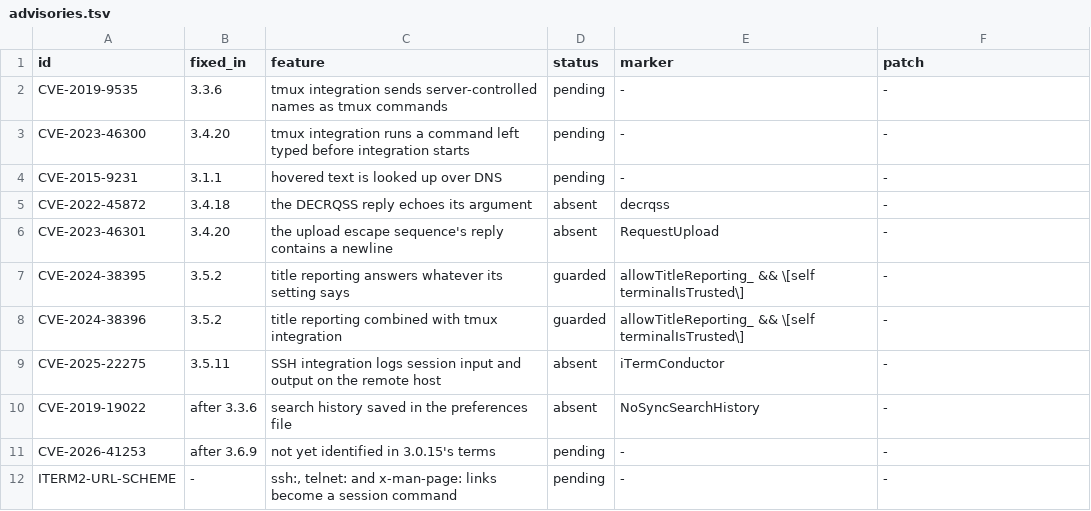
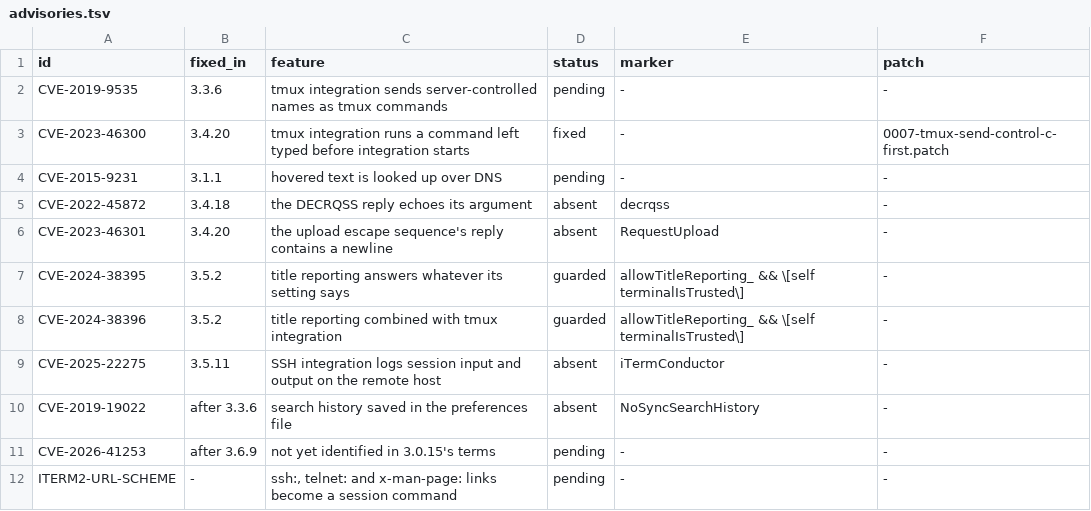
Before and after one commit to Mavergreen/iterm2, a TSV file: security/advisories.tsv, drawn as a sheet.

```diff
--- a/security/advisories.tsv
+++ b/security/advisories.tsv
@@ -2,3 +2,3 @@ id	fixed_in	feature	status	marker	patch
 CVE-2019-9535	3.3.6	tmux integration sends server-controlled names as tmux commands	pending	-	-
-CVE-2023-46300	3.4.20	tmux integration runs a command left typed before integration starts	pending	-	-
+CVE-2023-46300	3.4.20	tmux integration runs a command left typed before integration starts	fixed	-	0007-tmux-send-control-c-first.patch
 CVE-2015-9231	3.1.1	hovered text is looked up over DNS	pending	-	-
```
Also changed, not shown: 8 other files.
